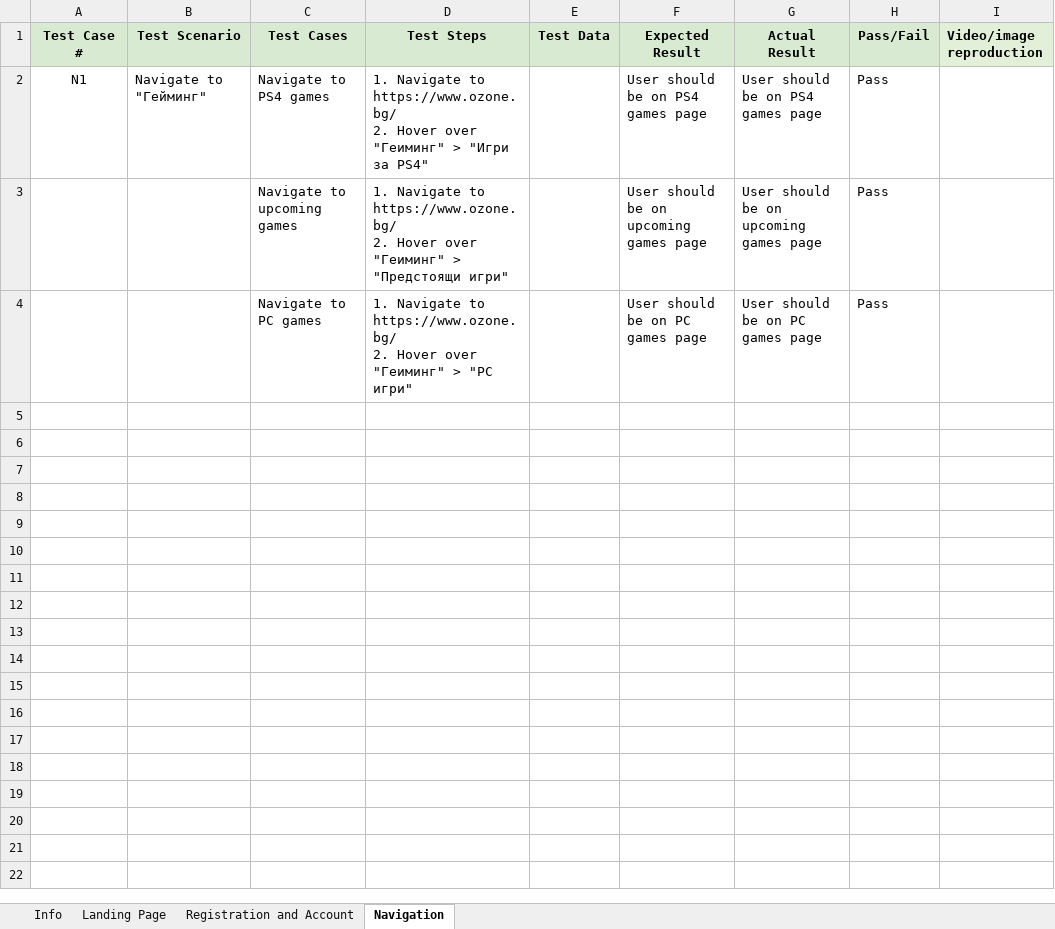
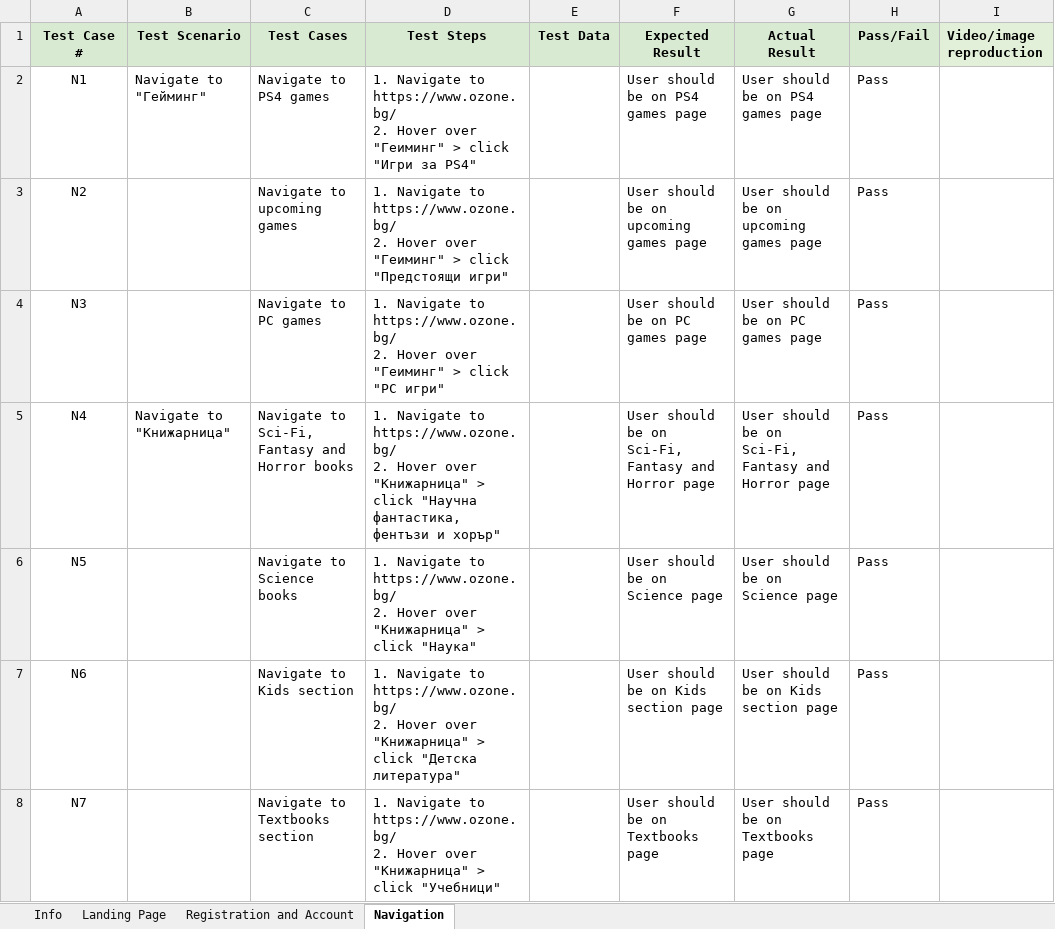
Before and after one commit to wigllytest/Software-Testing, an Excel workbook: E-comerse/Ozone/Ozone.bg Test Cases v1.0.xlsx, sheet Navigation, drawn as a sheet; only a part is shown; values as stored, in another font and other column widths than the file's, no borders; ↵ is a line break in a cell; the diff covers the shown part only; the diff names each change by its address in the sheet, - before the commit and + after, or states it on an @@ line.

Commit message:
new test cases added

```diff
--- a/E-comerse/Ozone/Ozone.bg Test Cases v1.0.xlsx (sheet Navigation)
+++ b/E-comerse/Ozone/Ozone.bg Test Cases v1.0.xlsx (sheet Navigation)
-D2 (Test Steps): …"Геиминг" > "Игри за…
+D2 (Test Steps): …"Геиминг" > click "Игри за…
-A3 (Test Case #): (empty)
+A3 (Test Case #): N2
-D3 (Test Steps): …"Геиминг" > "Предстоящи игри"
+D3 (Test Steps): …"Геиминг" > click "Предстоящи игри"
-A4 (Test Case #): (empty)
+A4 (Test Case #): N3
-D4 (Test Steps): …"Геиминг" > "PC игри"
+D4 (Test Steps): …"Геиминг" > click "PC игри"
+row 5: N4 | Navigate to "Книжарница" | Navigate to Sci-Fi, Fantasy and Horror books | 1. Navigate to https://www.ozone.bg/ ↵ 2. Hover over "Книжарница" > click "Научна фантастика, фентъзи и хорър" |  | User should be on Sci-Fi, Fantasy and Horror page | User should be on Sci-Fi, Fantasy and Horror page | Pass
+row 6: N5 |  | Navigate to Science books | 1. Navigate to https://www.ozone.bg/ ↵ 2. Hover over "Книжарница" > click "Наука" |  | User should be on Science page | User should be on Science page | Pass
+row 7: N6 |  | Navigate to Kids section | 1. Navigate to https://www.ozone.bg/ ↵ 2. Hover over "Книжарница" > click "Детска литература" |  | User should be on Kids section page | User should be on Kids section page | Pass
+row 8: N7 |  | Navigate to Textbooks section | 1. Navigate to https://www.ozone.bg/ ↵ 2. Hover over "Книжарница" > click "Учебници" |  | User should be on Textbooks page | User should be on Textbooks page | Pass
```
Also changed, not shown: 7 added rows elsewhere in this sheet.
